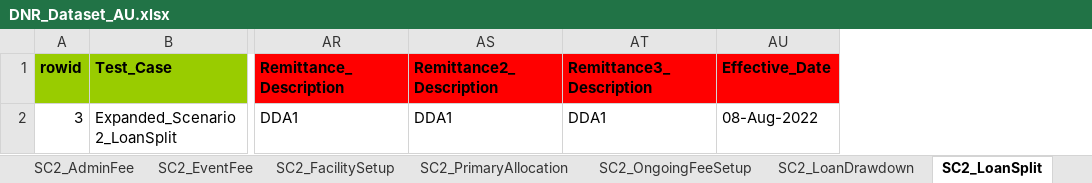
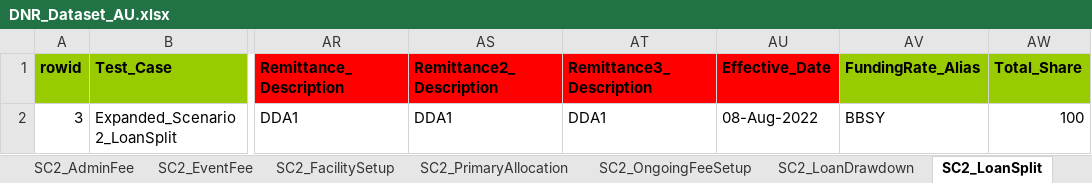
Before and after one commit to shirleenhong/automation-loan-application-cba, an Excel workbook: DataSet/Integration_DataSet/Extracts/DNR/DNR_Dataset_AU.xlsx, sheet SC2_LoanSplit, drawn as a sheet; only a part is shown, gaps mark what is left out; values as stored, in another font and other column widths than the file's, no borders; the diff names each change by its address in the sheet, - before the commit and + after, or states it on an @@ line.

```diff
--- a/DataSet/Integration_DataSet/Extracts/DNR/DNR_Dataset_AU.xlsx (sheet SC2_LoanSplit)
+++ b/DataSet/Integration_DataSet/Extracts/DNR/DNR_Dataset_AU.xlsx (sheet SC2_LoanSplit)
+column AV (FundingRate_Alias), row 2: BBSY
+column AW (Total_Share), row 2: 100
```
Also changed, not shown: sheet SC2_PrimaryAllocation, sheet SC2_LoanDrawdown, 8 other files.
